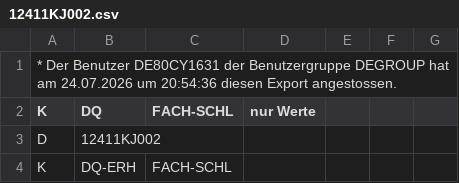
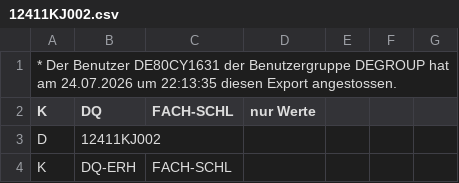
Before and after one commit to zalf-lli/living-lab-explorer, a CSV file: data/destatis_raw/12411KJ002.csv, drawn as a sheet; only a part is shown.

```diff
--- a/data/destatis_raw/12411KJ002.csv
+++ b/data/destatis_raw/12411KJ002.csv
@@ -1,2 +1,2 @@
-* Der Benutzer DE80CY1631 der Benutzergruppe DEGROUP hat am 24.07.2026 um 20:54:36 diesen Export angestossen.
+* Der Benutzer DE80CY1631 der Benutzergruppe DEGROUP hat am 24.07.2026 um 22:13:35 diesen Export angestossen.
 K;DQ;FACH-SCHL;"nur Werte"
```
Also changed, not shown: data/destatis_nuts3_export.csv, data/destatis_raw/32121BJ001.csv, 14 other files.
